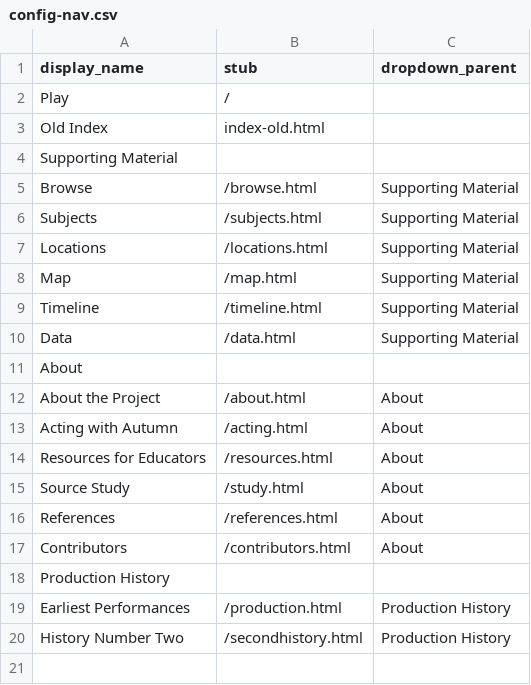
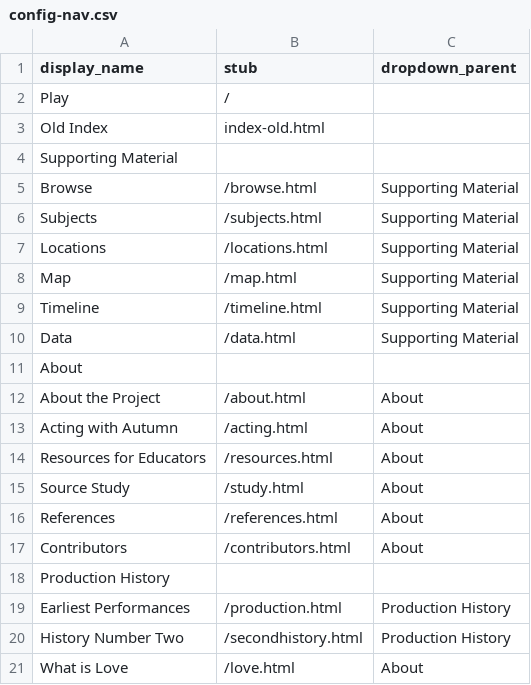
Before and after one commit to thecdil/romeoandjuliet, a CSV file: _data/config-nav.csv, drawn as a sheet; the diff names each change by its address in the sheet, - before the commit and + after, or states it on an @@ line.

Commit message:
Update config-nav.csv

```diff
--- a/_data/config-nav.csv
+++ b/_data/config-nav.csv
+row 21: What is Love | /love.html | About
```
